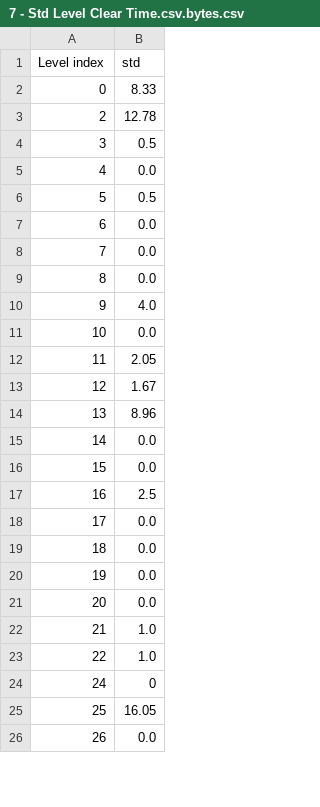
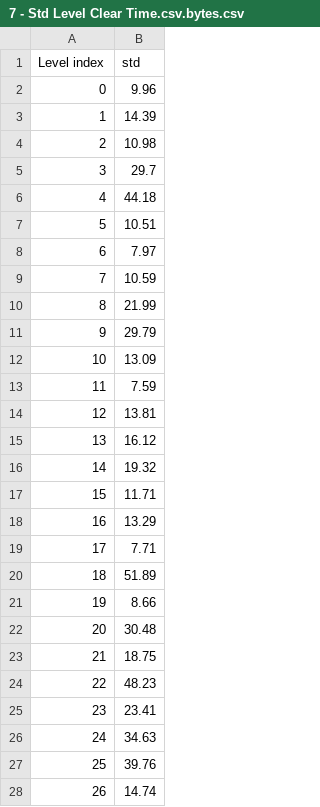
Before and after one commit to JunmengXu/CSCI526_Younger_Ring, a CSV file: Assets/Resources/7 - Std Level Clear Time.csv.bytes.csv, drawn as a sheet; only a part is shown; the diff covers the shown part only.

Commit message:
Update datasets of level clear time

```diff
--- a/Assets/Resources/7 - Std Level Clear Time.csv.bytes.csv
+++ b/Assets/Resources/7 - Std Level Clear Time.csv.bytes.csv
@@ -1,26 +1,28 @@
 Level index,std
-0,8.33
-2,12.78
-3,0.5
-4,0.0
-5,0.5
-6,0.0
-7,0.0
-8,0.0
-9,4.0
-10,0.0
-11,2.05
-12,1.67
-13,8.96
-14,0.0
-15,0.0
-16,2.5
-17,0.0
-18,0.0
-19,0.0
-20,0.0
-21,1.0
-22,1.0
-24,0
-25,16.05
-26,0.0
+0,9.96
+1,14.39
+2,10.98
+3,29.7
+4,44.18
+5,10.51
+6,7.97
+7,10.59
+8,21.99
+9,29.79
+10,13.09
+11,7.59
+12,13.81
+13,16.12
+14,19.32
+15,11.71
+16,13.29
+17,7.71
+18,51.89
+19,8.66
+20,30.48
+21,18.75
+22,48.23
+23,23.41
+24,34.63
+25,39.76
+26,14.74
```
Also changed, not shown: 2 added rows and 6 edited cells elsewhere in this file, Assets/Resources/3 - Avg Level Clear Time.csv.bytes.csv.
